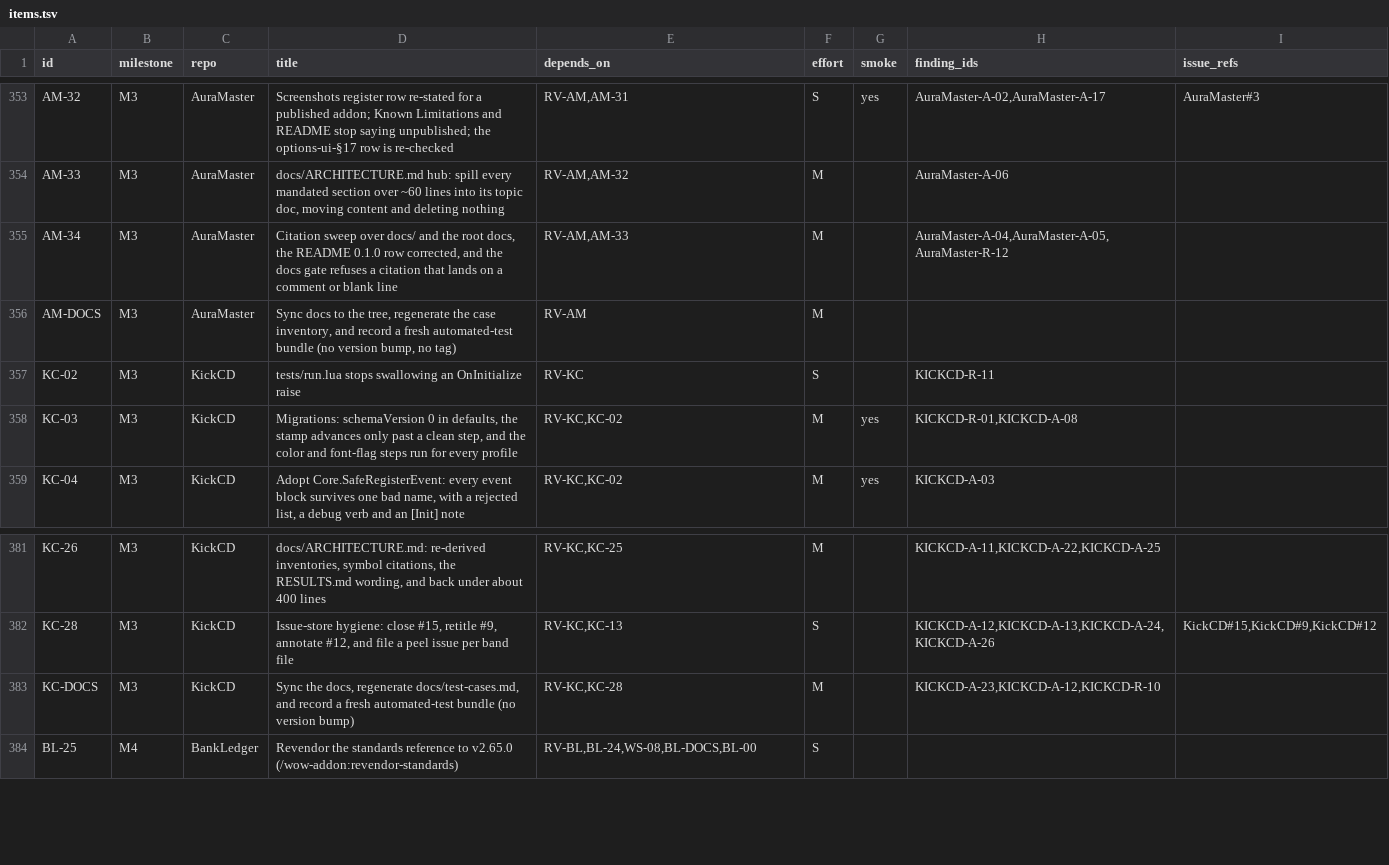
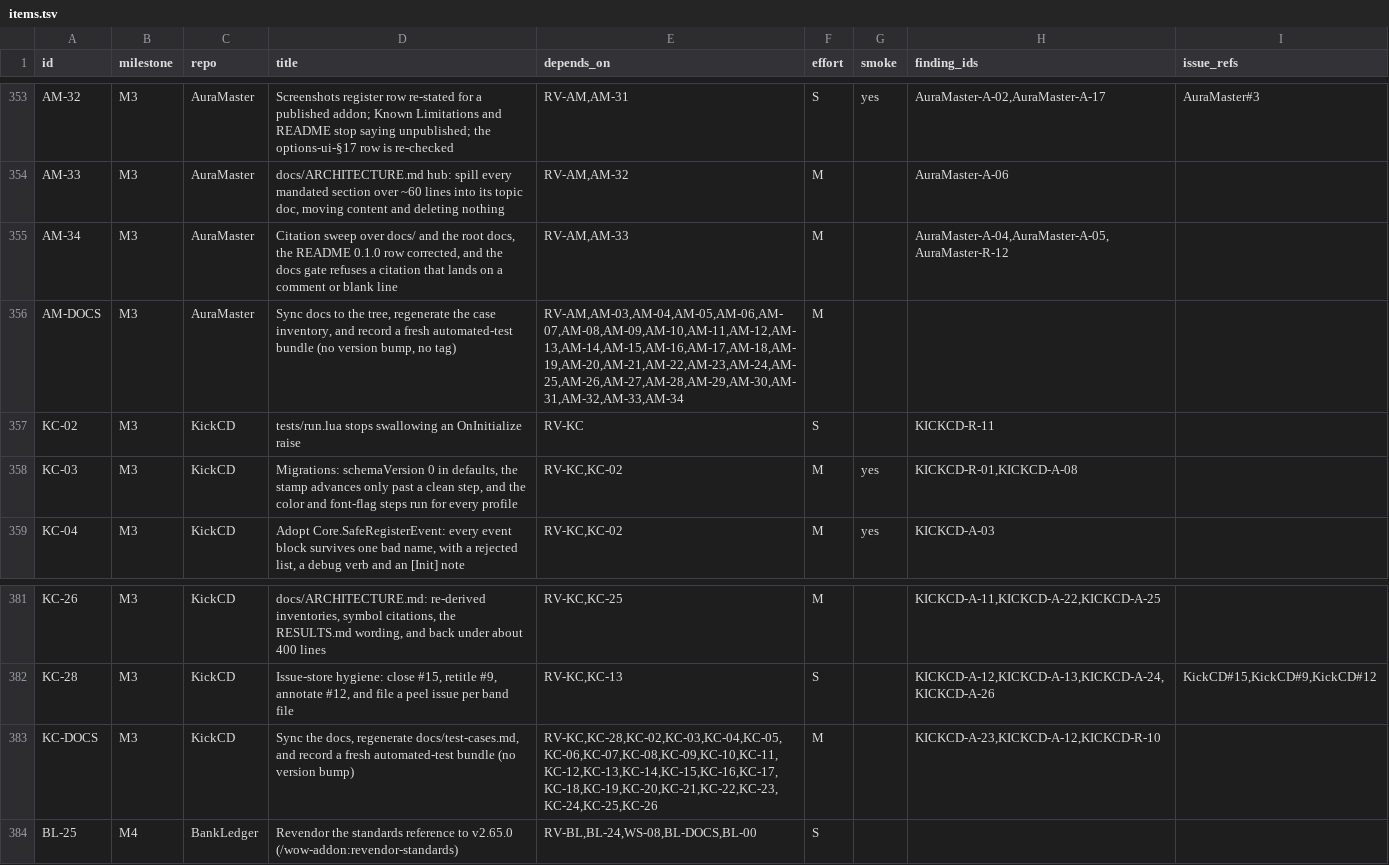
Before and after one commit to tusharsaxena/Ka0sAddonsCommonTasks, a TSV file: docs/2026-09-23-REVIEW_AND_STANDARDS_AUDIT_REMEDIATION/items.tsv, drawn as a sheet; only a part is shown, gaps mark what is left out; the diff covers the shown part only.

```diff
--- a/docs/2026-09-23-REVIEW_AND_STANDARDS_AUDIT_REMEDIATION/items.tsv
+++ b/docs/2026-09-23-REVIEW_AND_STANDARDS_AUDIT_REMEDIATION/items.tsv
@@ -355,3 +355,3 @@ AM-33	M3	AuraMaster	docs/ARCHITECTURE.md hub: spill every mandated section over
 AM-34	M3	AuraMaster	Citation sweep over docs/ and the root docs, the README 0.1.0 row corrected, and the docs gate refuses a citation that lands on a comment or blank line	RV-AM,AM-33	M		AuraMaster-A-04,AuraMaster-A-05,AuraMaster-R-12	
-AM-DOCS	M3	AuraMaster	Sync docs to the tree, regenerate the case inventory, and record a fresh automated-test bundle (no version bump, no tag)	RV-AM	M			
+AM-DOCS	M3	AuraMaster	Sync docs to the tree, regenerate the case inventory, and record a fresh automated-test bundle (no version bump, no tag)	RV-AM,AM-03,AM-04,AM-05,AM-06,AM-07,AM-08,AM-09,AM-10,AM-11,AM-12,AM-13,AM-14,AM-15,AM-16,AM-17,AM-18,AM-19,AM-20,AM-21,AM-22,AM-23,AM-24,AM-25,AM-26,AM-27,AM-28,AM-29,AM-30,AM-31,AM-32,AM-33,AM-34	M			
 KC-02	M3	KickCD	tests/run.lua stops swallowing an OnInitialize raise	RV-KC	S		KICKCD-R-11	
@@ -382,3 +382,3 @@ KC-26	M3	KickCD	docs/ARCHITECTURE.md: re-derived inventories, symbol citations,
 KC-28	M3	KickCD	Issue-store hygiene: close #15, retitle #9, annotate #12, and file a peel issue per band file	RV-KC,KC-13	S		KICKCD-A-12,KICKCD-A-13,KICKCD-A-24,KICKCD-A-26	KickCD#15,KickCD#9,KickCD#12
-KC-DOCS	M3	KickCD	Sync the docs, regenerate docs/test-cases.md, and record a fresh automated-test bundle (no version bump)	RV-KC,KC-28	M		KICKCD-A-23,KICKCD-A-12,KICKCD-R-10	
+KC-DOCS	M3	KickCD	Sync the docs, regenerate docs/test-cases.md, and record a fresh automated-test bundle (no version bump)	RV-KC,KC-28,KC-02,KC-03,KC-04,KC-05,KC-06,KC-07,KC-08,KC-09,KC-10,KC-11,KC-12,KC-13,KC-14,KC-15,KC-16,KC-17,KC-18,KC-19,KC-20,KC-21,KC-22,KC-23,KC-24,KC-25,KC-26	M		KICKCD-A-23,KICKCD-A-12,KICKCD-R-10	
 BL-25	M4	BankLedger	Revendor the standards reference to v2.65.0 (/wow-addon:revendor-standards)	RV-BL,BL-24,WS-08,BL-DOCS,BL-00	S			
```
Also changed, not shown: 5 edited cells elsewhere in this file, 3 other files.
